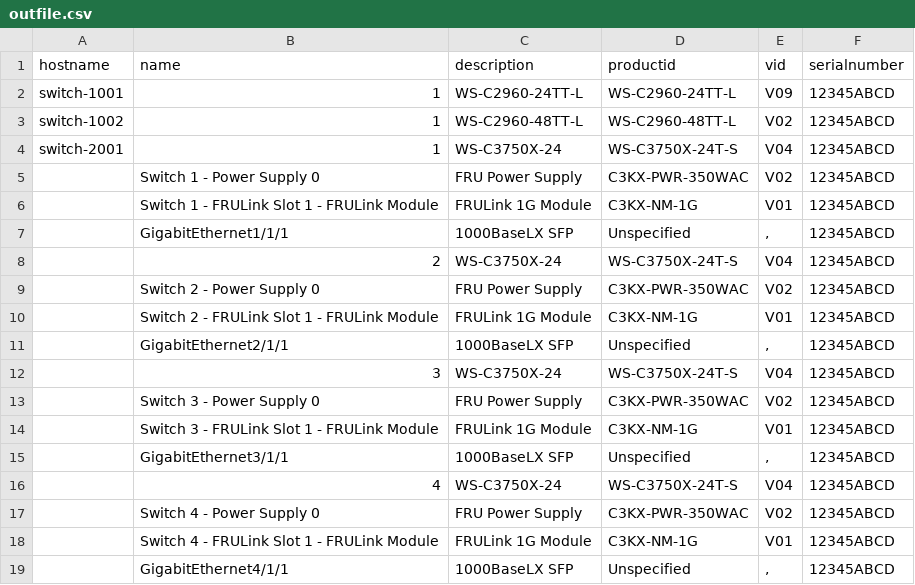
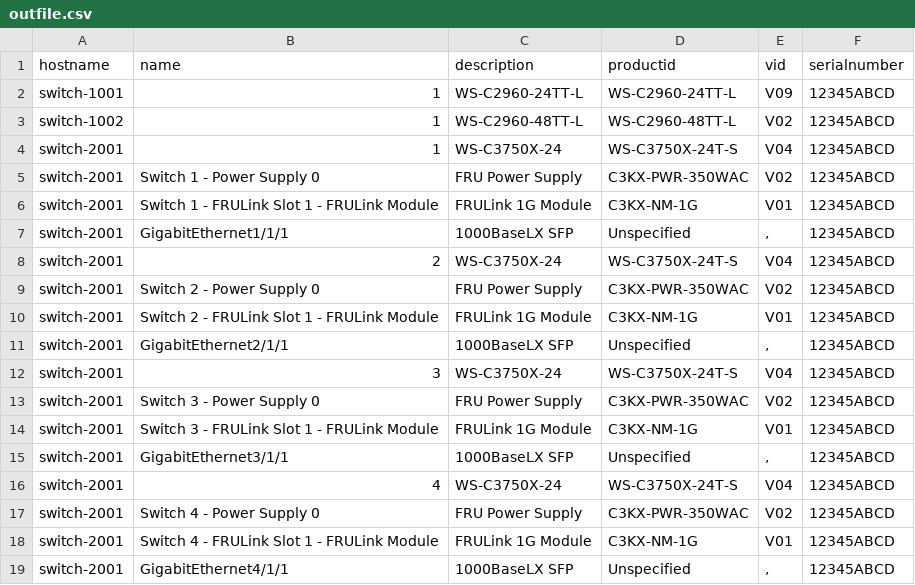
Before and after one commit to dackular/Basic_Python, a CSV file: outfile.csv, drawn as a sheet.

```diff
--- a/outfile.csv
+++ b/outfile.csv
@@ -4,16 +4,16 @@ switch-1002;1;WS-C2960-48TT-L;WS-C2960-48TT-L;V02;12345ABCD;
 switch-2001;1;WS-C3750X-24;WS-C3750X-24T-S;V04;12345ABCD;
-;Switch 1 - Power Supply 0;FRU Power Supply;C3KX-PWR-350WAC;V02;12345ABCD;
-;Switch 1 - FRULink Slot 1 - FRULink Module;FRULink 1G Module;C3KX-NM-1G;V01;12345ABCD;
-;GigabitEthernet1/1/1;1000BaseLX SFP;Unspecified;,;12345ABCD;
-;2;WS-C3750X-24;WS-C3750X-24T-S;V04;12345ABCD;
-;Switch 2 - Power Supply 0;FRU Power Supply;C3KX-PWR-350WAC;V02;12345ABCD;
-;Switch 2 - FRULink Slot 1 - FRULink Module;FRULink 1G Module;C3KX-NM-1G;V01;12345ABCD;
-;GigabitEthernet2/1/1;1000BaseLX SFP;Unspecified;,;12345ABCD;
-;3;WS-C3750X-24;WS-C3750X-24T-S;V04;12345ABCD;
-;Switch 3 - Power Supply 0;FRU Power Supply;C3KX-PWR-350WAC;V02;12345ABCD;
-;Switch 3 - FRULink Slot 1 - FRULink Module;FRULink 1G Module;C3KX-NM-1G;V01;12345ABCD;
-;GigabitEthernet3/1/1;1000BaseLX SFP;Unspecified;,;12345ABCD;
-;4;WS-C3750X-24;WS-C3750X-24T-S;V04;12345ABCD;
-;Switch 4 - Power Supply 0;FRU Power Supply;C3KX-PWR-350WAC;V02;12345ABCD;
-;Switch 4 - FRULink Slot 1 - FRULink Module;FRULink 1G Module;C3KX-NM-1G;V01;12345ABCD;
-;GigabitEthernet4/1/1;1000BaseLX SFP;Unspecified;,;12345ABCD;
+switch-2001;Switch 1 - Power Supply 0;FRU Power Supply;C3KX-PWR-350WAC;V02;12345ABCD;
+switch-2001;Switch 1 - FRULink Slot 1 - FRULink Module;FRULink 1G Module;C3KX-NM-1G;V01;12345ABCD;
+switch-2001;GigabitEthernet1/1/1;1000BaseLX SFP;Unspecified;,;12345ABCD;
+switch-2001;2;WS-C3750X-24;WS-C3750X-24T-S;V04;12345ABCD;
+switch-2001;Switch 2 - Power Supply 0;FRU Power Supply;C3KX-PWR-350WAC;V02;12345ABCD;
+switch-2001;Switch 2 - FRULink Slot 1 - FRULink Module;FRULink 1G Module;C3KX-NM-1G;V01;12345ABCD;
+switch-2001;GigabitEthernet2/1/1;1000BaseLX SFP;Unspecified;,;12345ABCD;
+switch-2001;3;WS-C3750X-24;WS-C3750X-24T-S;V04;12345ABCD;
+switch-2001;Switch 3 - Power Supply 0;FRU Power Supply;C3KX-PWR-350WAC;V02;12345ABCD;
+switch-2001;Switch 3 - FRULink Slot 1 - FRULink Module;FRULink 1G Module;C3KX-NM-1G;V01;12345ABCD;
+switch-2001;GigabitEthernet3/1/1;1000BaseLX SFP;Unspecified;,;12345ABCD;
+switch-2001;4;WS-C3750X-24;WS-C3750X-24T-S;V04;12345ABCD;
+switch-2001;Switch 4 - Power Supply 0;FRU Power Supply;C3KX-PWR-350WAC;V02;12345ABCD;
+switch-2001;Switch 4 - FRULink Slot 1 - FRULink Module;FRULink 1G Module;C3KX-NM-1G;V01;12345ABCD;
+switch-2001;GigabitEthernet4/1/1;1000BaseLX SFP;Unspecified;,;12345ABCD;
```
Also changed, not shown: 1 other file.
